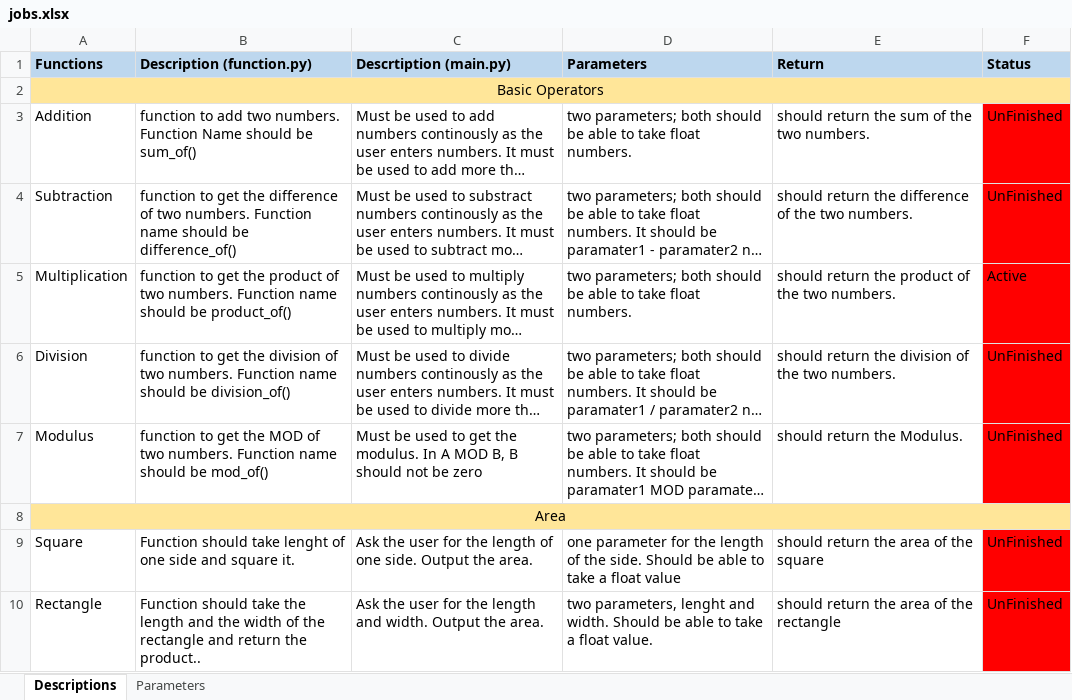
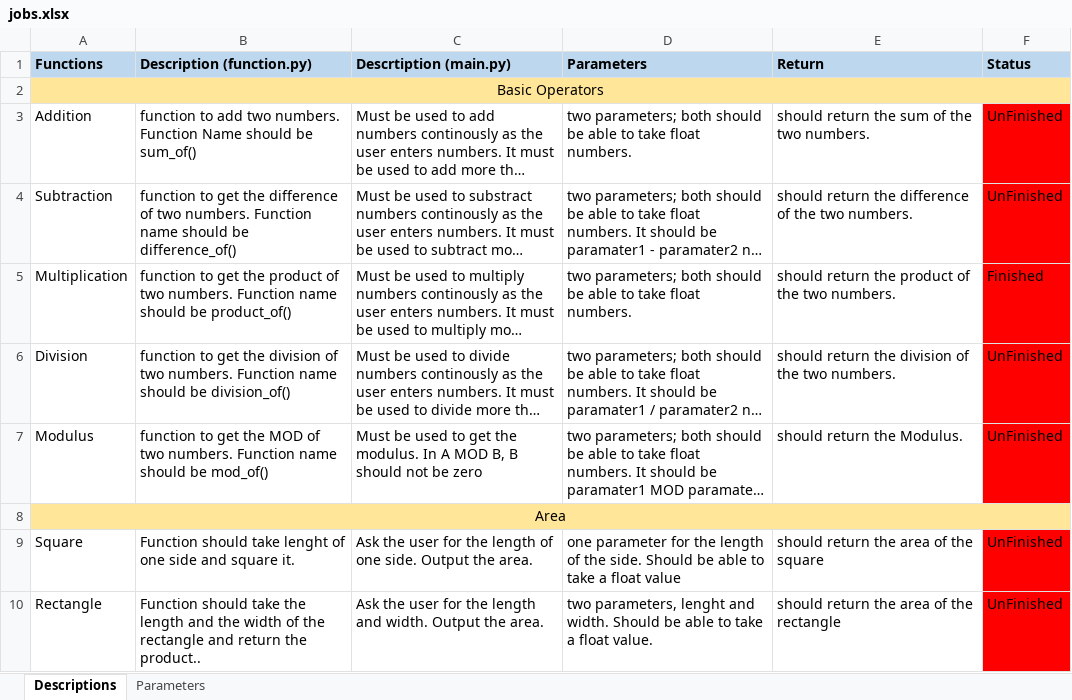
Before and after one commit to revenMadWolf/Command-Line-Interface-Calculator, an Excel workbook: jobs.xlsx, sheet Descriptions, drawn as a sheet; only a part is shown; long unchanged cells end in …; values as stored, in another font and other column widths than the file's, no borders; conditional formats not drawn; the diff names each change by its address in the sheet, - before the commit and + after, or states it on an @@ line.

```diff
--- a/jobs.xlsx (sheet Descriptions)
+++ b/jobs.xlsx (sheet Descriptions)
-F5 (Status): Active
+F5 (Status): Finished
```
Also changed, not shown: sheet Parameters, 1 other file.
